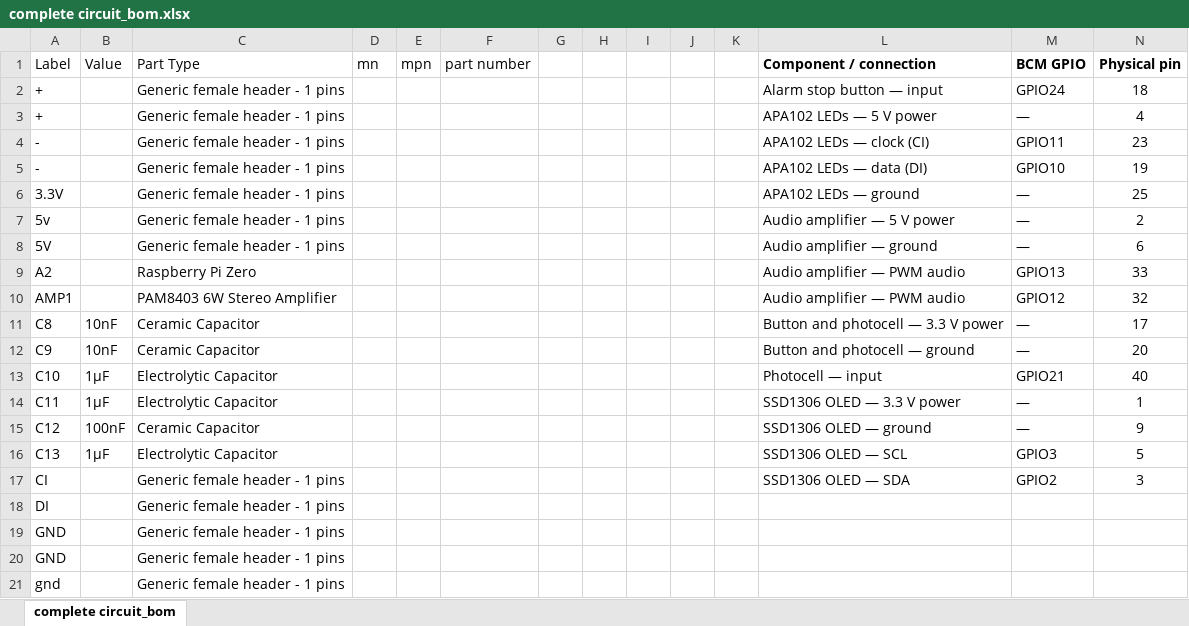
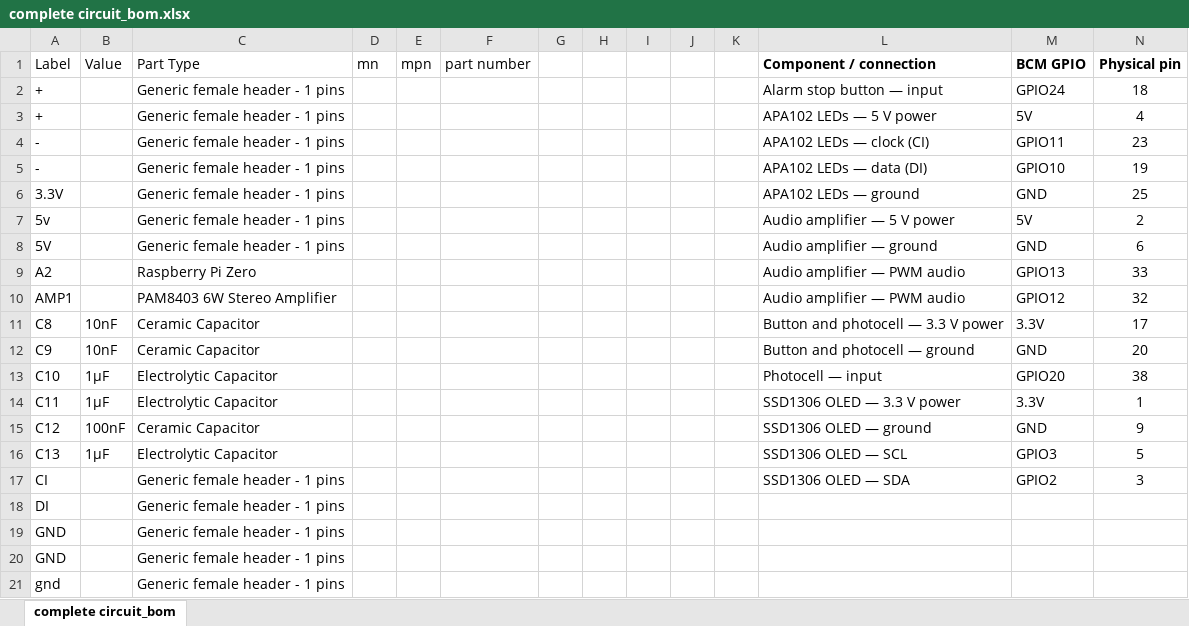
Before and after one commit to stevenowen389/smart-alarm-ssd1306, an Excel workbook: fritzing/PCB/complete circuit_bom.xlsx, sheet complete circuit_bom, drawn as a sheet; only a part is shown; values as stored, in another font and other column widths than the file's, no borders; the diff names each change by its address in the sheet, - before the commit and + after, or states it on an @@ line.

```diff
--- a/fritzing/PCB/complete circuit_bom.xlsx (sheet complete circuit_bom)
+++ b/fritzing/PCB/complete circuit_bom.xlsx (sheet complete circuit_bom)
-M3: —
+M3: 5V
-M6: —
+M6: GND
-M7: —
+M7: 5V
-M8: —
+M8: GND
-M11: —
+M11: 3.3V
-M12: —
+M12: GND
-M13: GPIO21
+M13: GPIO20
-N13: 40
+N13: 38
-M14: —
+M14: 3.3V
-M15: —
+M15: GND
```
Also changed, not shown: 13 other files.
